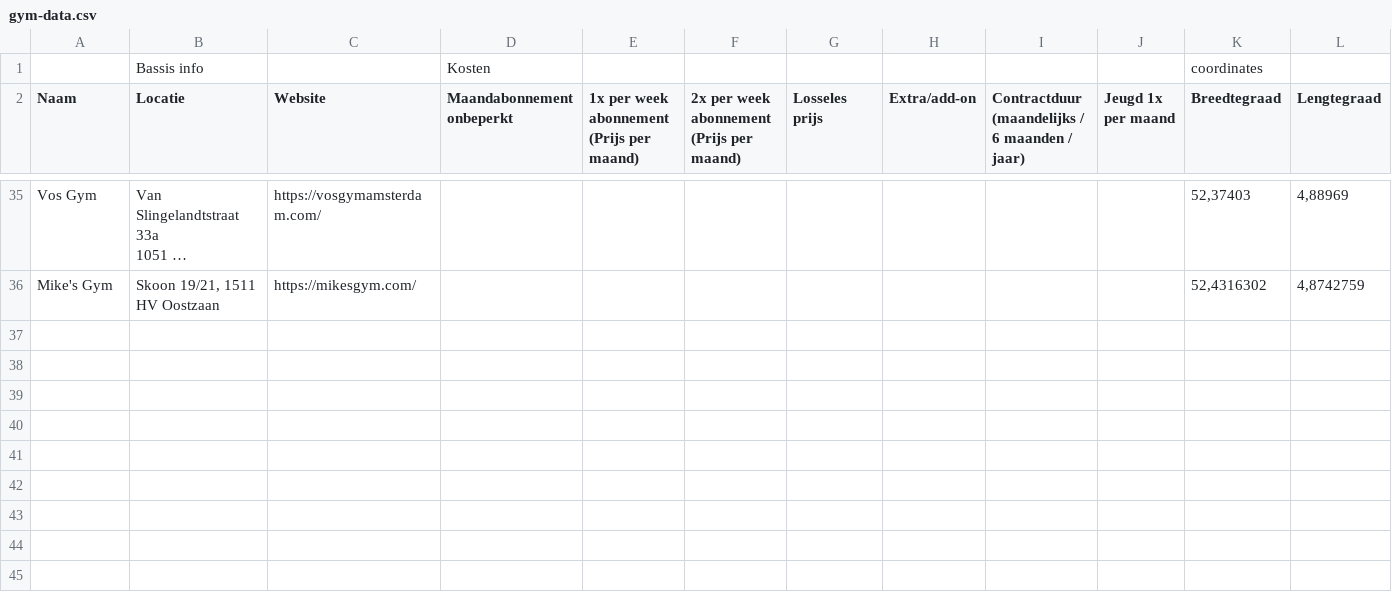
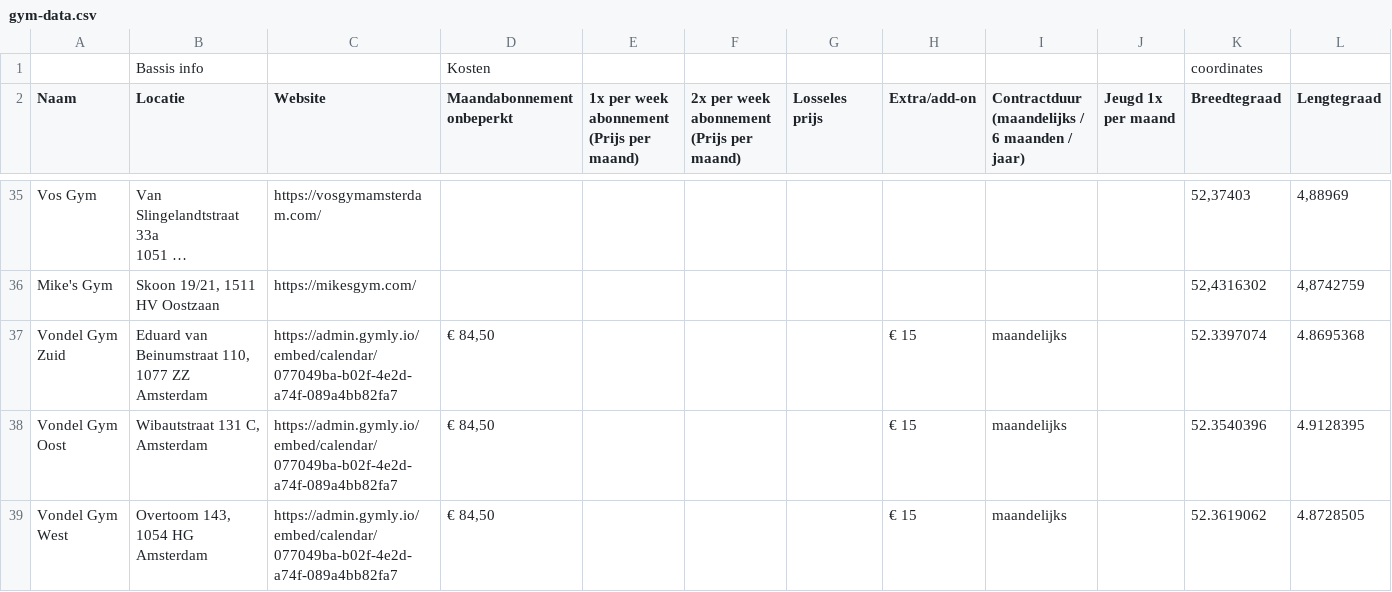
Before and after one commit to jonasmilofransman-cmd/gym-dashboard, a CSV file: public/gym-data.csv, drawn as a sheet; only a part is shown, gaps mark what is left out; long unchanged cells end in …; the diff names each change by its address in the sheet, - before the commit and + after, or states it on an @@ line.

```diff
--- a/public/gym-data.csv
+++ b/public/gym-data.csv
+row 37: Vondel Gym Zuid | Eduard van Beinumstraat 110, 1077 ZZ Amsterdam | https://admin.gymly.io/embed/calendar/077049ba-b02f-4e2d-a74f-089a4bb82fa7 | € 84,50 |  |  |  | € 15 | maandelijks |  | 52.3397074 | 4.8695368
+row 38: Vondel Gym Oost | Wibautstraat 131 C, Amsterdam | https://admin.gymly.io/embed/calendar/077049ba-b02f-4e2d-a74f-089a4bb82fa7 | € 84,50 |  |  |  | € 15 | maandelijks |  | 52.3540396 | 4.9128395
+row 39: Vondel Gym West | Overtoom 143, 1054 HG Amsterdam | https://admin.gymly.io/embed/calendar/077049ba-b02f-4e2d-a74f-089a4bb82fa7 | € 84,50 |  |  |  | € 15 | maandelijks |  | 52.3619062 | 4.8728505
```
Also changed, not shown: 1 other file.
